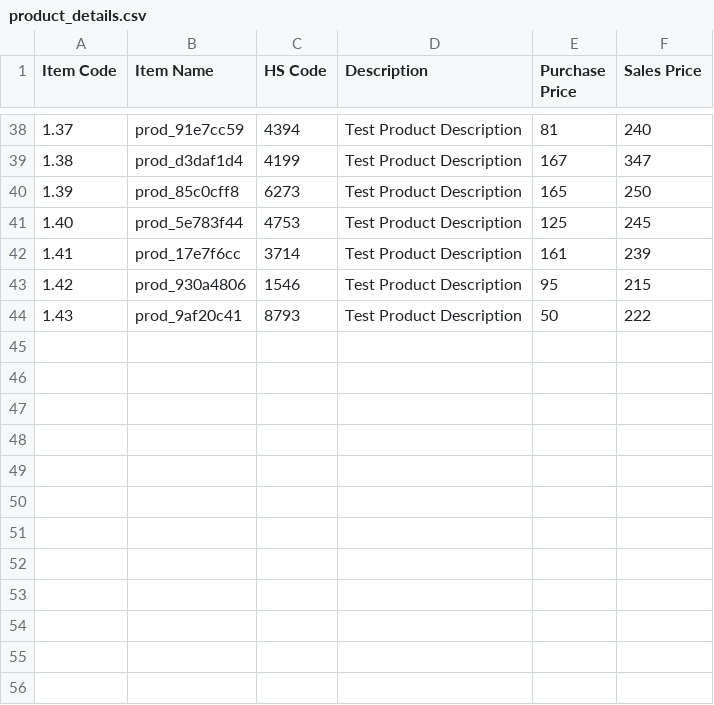
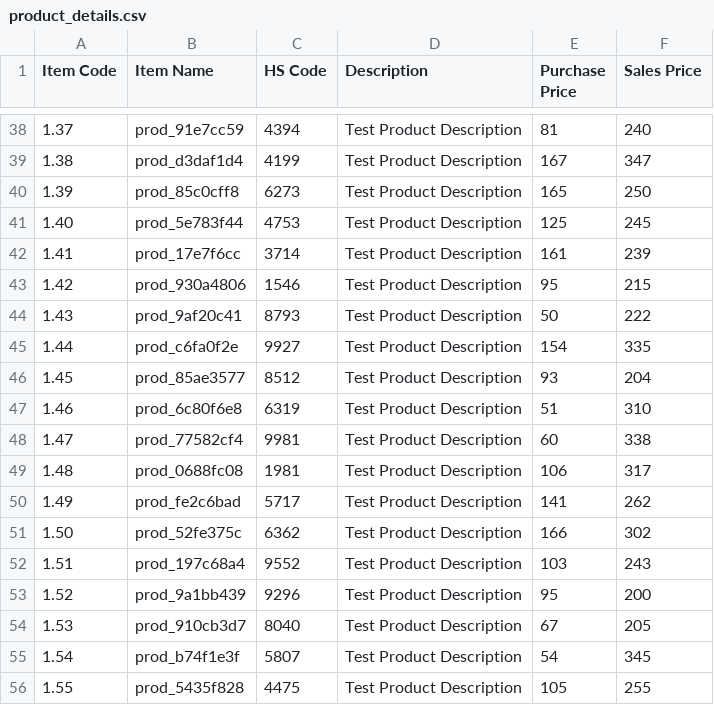
Before and after one commit to Unknown3369/Playwright-Practice-IMS, a CSV file: product_details.csv, drawn as a sheet; only a part is shown, gaps mark what is left out; the diff names each change by its address in the sheet, - before the commit and + after, or states it on an @@ line.

Commit message:
updated the code to implement Report Generation, Attach Screenshot, Need to Update the Code of Debit Node to Handle the displayed error and need to verify the sales also

```diff
--- a/product_details.csv
+++ b/product_details.csv
+row 45: 1.44 | prod_c6fa0f2e | 9927 | Test Product Description | 154 | 335
+row 46: 1.45 | prod_85ae3577 | 8512 | Test Product Description | 93 | 204
+row 47: 1.46 | prod_6c80f6e8 | 6319 | Test Product Description | 51 | 310
+row 48: 1.47 | prod_77582cf4 | 9981 | Test Product Description | 60 | 338
+row 49: 1.48 | prod_0688fc08 | 1981 | Test Product Description | 106 | 317
+row 50: 1.49 | prod_fe2c6bad | 5717 | Test Product Description | 141 | 262
+row 51: 1.50 | prod_52fe375c | 6362 | Test Product Description | 166 | 302
+row 52: 1.51 | prod_197c68a4 | 9552 | Test Product Description | 103 | 243
+row 53: 1.52 | prod_9a1bb439 | 9296 | Test Product Description | 95 | 200
+row 54: 1.53 | prod_910cb3d7 | 8040 | Test Product Description | 67 | 205
+row 55: 1.54 | prod_b74f1e3f | 5807 | Test Product Description | 54 | 345
+row 56: 1.55 | prod_5435f828 | 4475 | Test Product Description | 105 | 255
```
Also changed, not shown: vendors.csv, 4 other files.
